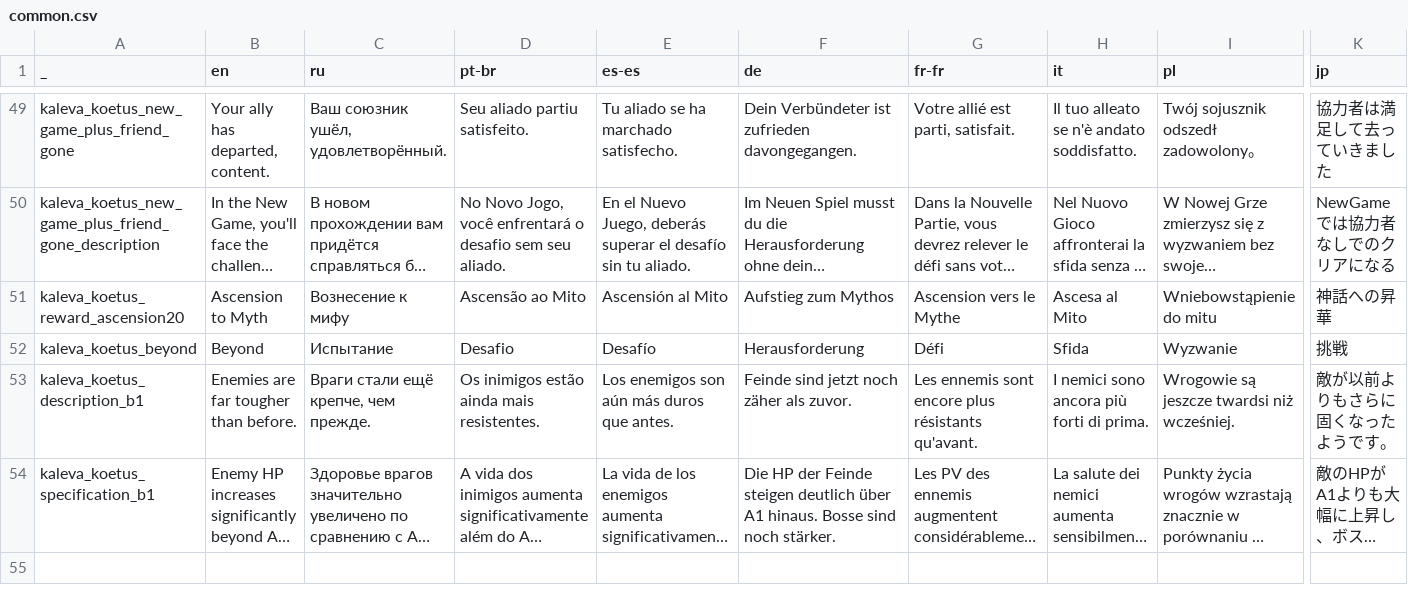
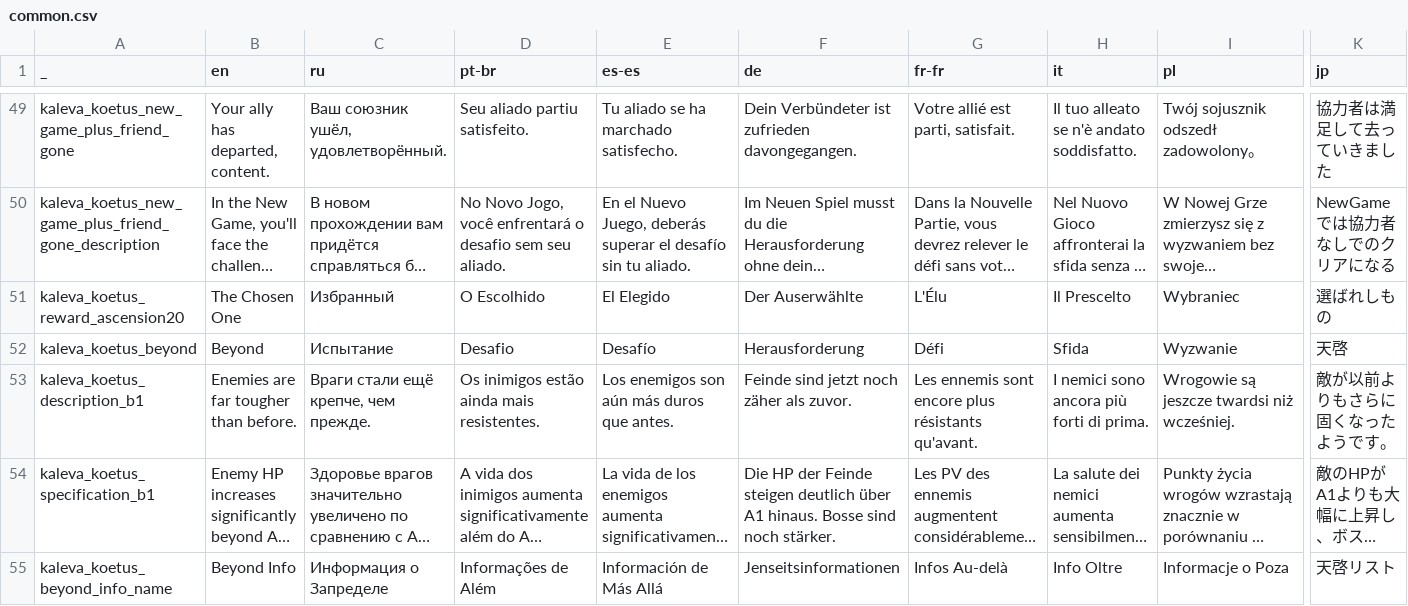
Before and after one commit to den3606/kaleva_koetus, a CSV file: files/translations/common.csv, drawn as a sheet; only a part is shown, gaps mark what is left out; long unchanged cells end in …; rows hold the shown columns only; the diff covers the shown part only; the diff names each change by its address in the sheet, - before the commit and + after, or states it on an @@ line.

Commit message:
fix: edit translations / typo

```diff
--- a/files/translations/common.csv
+++ b/files/translations/common.csv
-B51 (en): Ascension to Myth
+B51 (en): The Chosen One
-C51 (ru): Вознесение к мифу
+C51 (ru): Избранный
-D51 (pt-br): Ascensão ao Mito
+D51 (pt-br): O Escolhido
-E51 (es-es): Ascensión al Mito
+E51 (es-es): El Elegido
-F51 (de): Aufstieg zum Mythos
+F51 (de): Der Auserwählte
-G51 (fr-fr): Ascension vers le Mythe
+G51 (fr-fr): L'Élu
-H51 (it): Ascesa al Mito
+H51 (it): Il Prescelto
-I51 (pl): Wniebowstąpienie do mitu
+I51 (pl): Wybraniec
-K51 (jp): 神話への昇華
+K51 (jp): 選ばれしもの
-K52 (jp): 挑戦
+K52 (jp): 天啓
+row 55: kaleva_koetus_beyond_info_name | Beyond Info | Информация о Запределе | Informações de Além | Información de Más Allá | Jenseitsinformationen | Infos Au-delà | Info Oltre | Informacje o Poza | 天啓リスト
```
Also changed, not shown: 2 edited cells elsewhere in this file, 1 other file.
